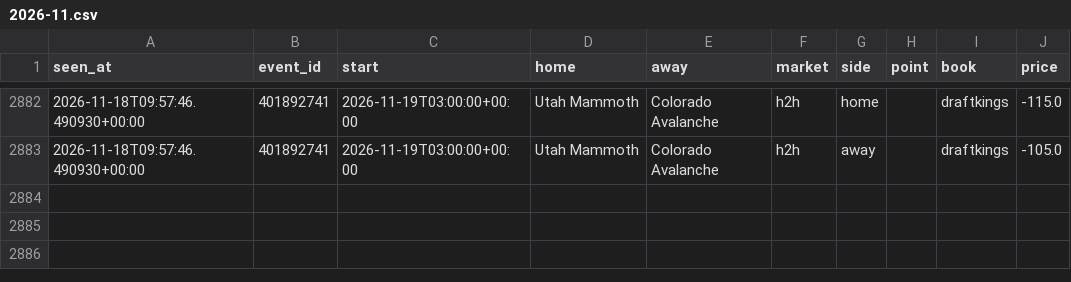
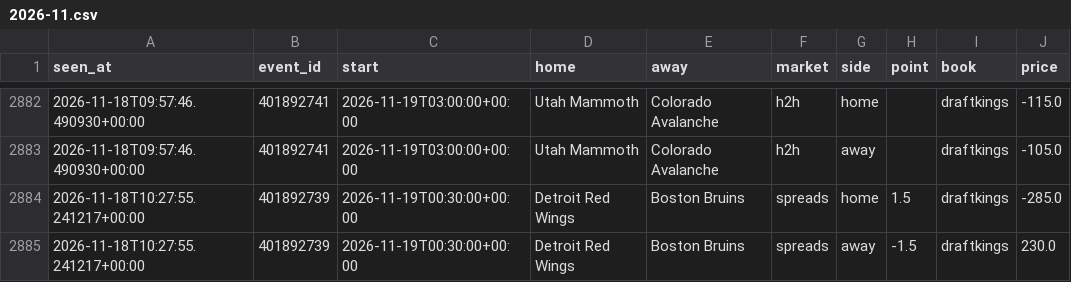
Before and after one commit to tdrey10/sports, a CSV file: data/odds/nhl/2026-11.csv, drawn as a sheet; only a part is shown, gaps mark what is left out; the diff names each change by its address in the sheet, - before the commit and + after, or states it on an @@ line.

```diff
--- a/data/odds/nhl/2026-11.csv
+++ b/data/odds/nhl/2026-11.csv
+row 2884: 2026-11-18T10:27:55.241217+00:00 | 401892739 | 2026-11-19T00:30:00+00:00 | Detroit Red Wings | Boston Bruins | spreads | home | 1.5 | draftkings | -285.0
+row 2885: 2026-11-18T10:27:55.241217+00:00 | 401892739 | 2026-11-19T00:30:00+00:00 | Detroit Red Wings | Boston Bruins | spreads | away | -1.5 | draftkings | 230.0
```
Also changed, not shown: data/odds/nba/2026-11.csv, 10 other files.
